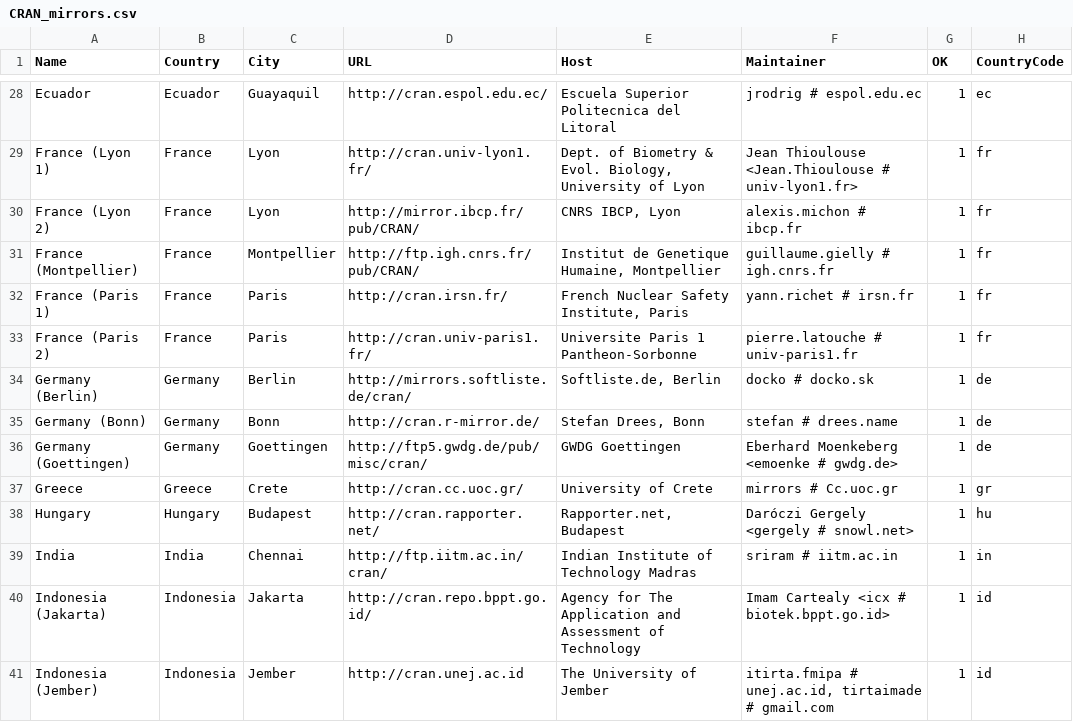
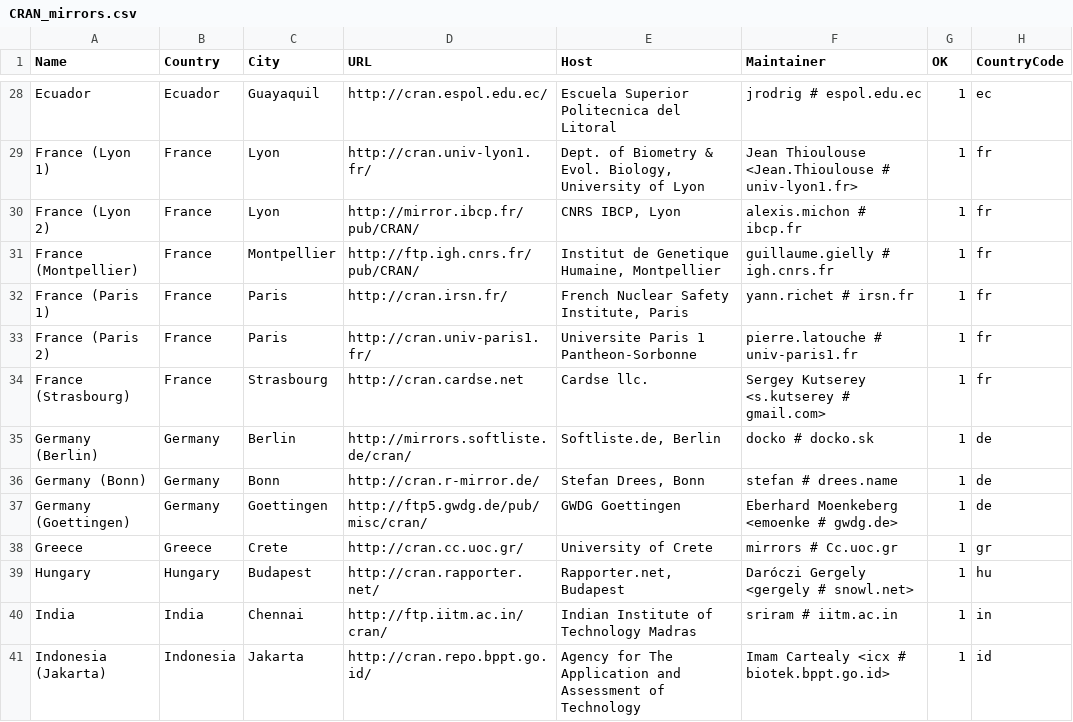
Before and after one commit to wch/r-source, a CSV file: doc/CRAN_mirrors.csv, drawn as a sheet; only a part is shown, gaps mark what is left out; the shorter side is filled out with more unchanged rows.

Commit message:
New mirror in Strasbourg, France.
git-svn-id: https://svn.r-project.org/R/trunk@66063 00db46b3-68df-0310-9c12-caf00c1e9a41

```diff
--- a/doc/CRAN_mirrors.csv
+++ b/doc/CRAN_mirrors.csv
@@ -33,2 +33,3 @@ Ecuador,Ecuador,Guayaquil,http://cran.espol.edu.ec/,"Escuela Superior Politecnic
 "France (Paris 2)",France,Paris,http://cran.univ-paris1.fr/,"Universite Paris 1 Pantheon-Sorbonne","pierre.latouche # univ-paris1.fr",1,fr
+"France (Strasbourg)",France,Strasbourg,http://cran.cardse.net,"Cardse llc.","Sergey Kutserey <s.kutserey # gmail.com>",1,fr
 "Germany (Berlin)",Germany,Berlin,http://mirrors.softliste.de/cran/,"Softliste.de, Berlin","docko # docko.sk",1,de
```
